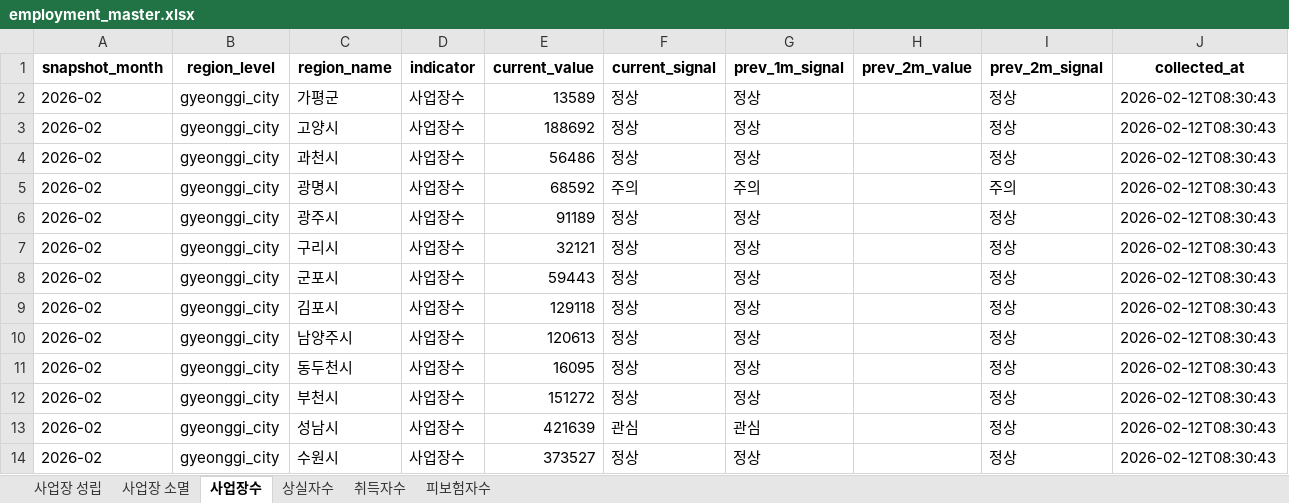
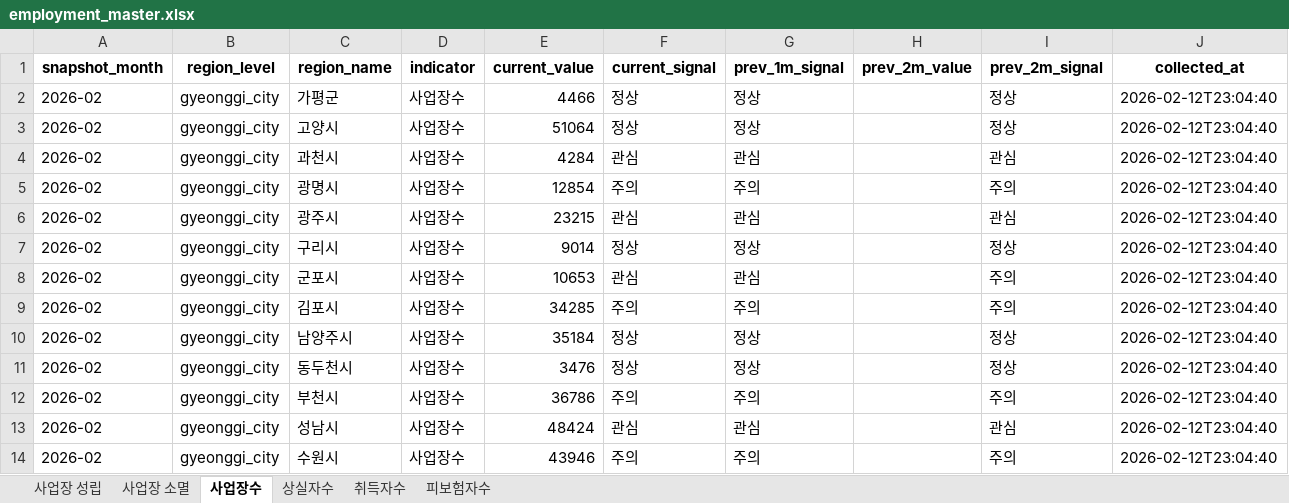
Before and after one commit to alicia-eunsil/auto_report, an Excel workbook: data/master/employment_master.xlsx, sheet 사업장수, drawn as a sheet; only a part is shown; values as stored, in another font and other column widths than the file's, no borders; the diff covers the shown part only; the diff names each change by its address in the sheet, - before the commit and + after, or states it on an @@ line.

```diff
--- a/data/master/employment_master.xlsx (sheet 사업장수)
+++ b/data/master/employment_master.xlsx (sheet 사업장수)
-E2 (current_value): 13589
+E2 (current_value): 4466
-J2:J14 (collected_at): 2026-02-12T08:30:43
+J2:J14 (collected_at): 2026-02-12T23:04:40
-E3 (current_value): 188692
+E3 (current_value): 51064
-E4 (current_value): 56486
+E4 (current_value): 4284
-F4 (current_signal): 정상
+F4 (current_signal): 관심
-G4 (prev_1m_signal): 정상
+G4 (prev_1m_signal): 관심
-I4 (prev_2m_signal): 정상
+I4 (prev_2m_signal): 관심
-E5 (current_value): 68592
+E5 (current_value): 12854
-E6 (current_value): 91189
+E6 (current_value): 23215
-F6 (current_signal): 정상
+F6 (current_signal): 관심
-G6 (prev_1m_signal): 정상
+G6 (prev_1m_signal): 관심
-I6 (prev_2m_signal): 정상
+I6 (prev_2m_signal): 관심
-E7 (current_value): 32121
+E7 (current_value): 9014
-E8 (current_value): 59443
+E8 (current_value): 10653
-F8 (current_signal): 정상
+F8 (current_signal): 관심
-G8 (prev_1m_signal): 정상
+G8 (prev_1m_signal): 관심
-I8:I9 (prev_2m_signal): 정상
+I8:I9 (prev_2m_signal): 주의
-E9 (current_value): 129118
+E9 (current_value): 34285
-F9 (current_signal): 정상
+F9 (current_signal): 주의
-G9 (prev_1m_signal): 정상
+G9 (prev_1m_signal): 주의
-E10 (current_value): 120613
+E10 (current_value): 35184
-E11 (current_value): 16095
+E11 (current_value): 3476
-E12 (current_value): 151272
+E12 (current_value): 36786
-F12 (current_signal): 정상
+F12 (current_signal): 주의
-G12 (prev_1m_signal): 정상
+G12 (prev_1m_signal): 주의
-I12 (prev_2m_signal): 정상
+I12 (prev_2m_signal): 주의
-E13 (current_value): 421639
+E13 (current_value): 48424
-I13 (prev_2m_signal): 정상
+I13 (prev_2m_signal): 관심
-E14 (current_value): 373527
+E14 (current_value): 43946
-F14 (current_signal): 정상
+F14 (current_signal): 주의
-G14 (prev_1m_signal): 정상
+G14 (prev_1m_signal): 주의
-I14 (prev_2m_signal): 정상
+I14 (prev_2m_signal): 주의
```
Also changed, not shown: 102 edited cells elsewhere in this sheet, sheet 사업장 소멸, sheet 취득자수, sheet 상실자수, sheet 사업장 성립, sheet 피보험자수, reports/2026-02/report_2026-02.xlsx, 2 other files.
